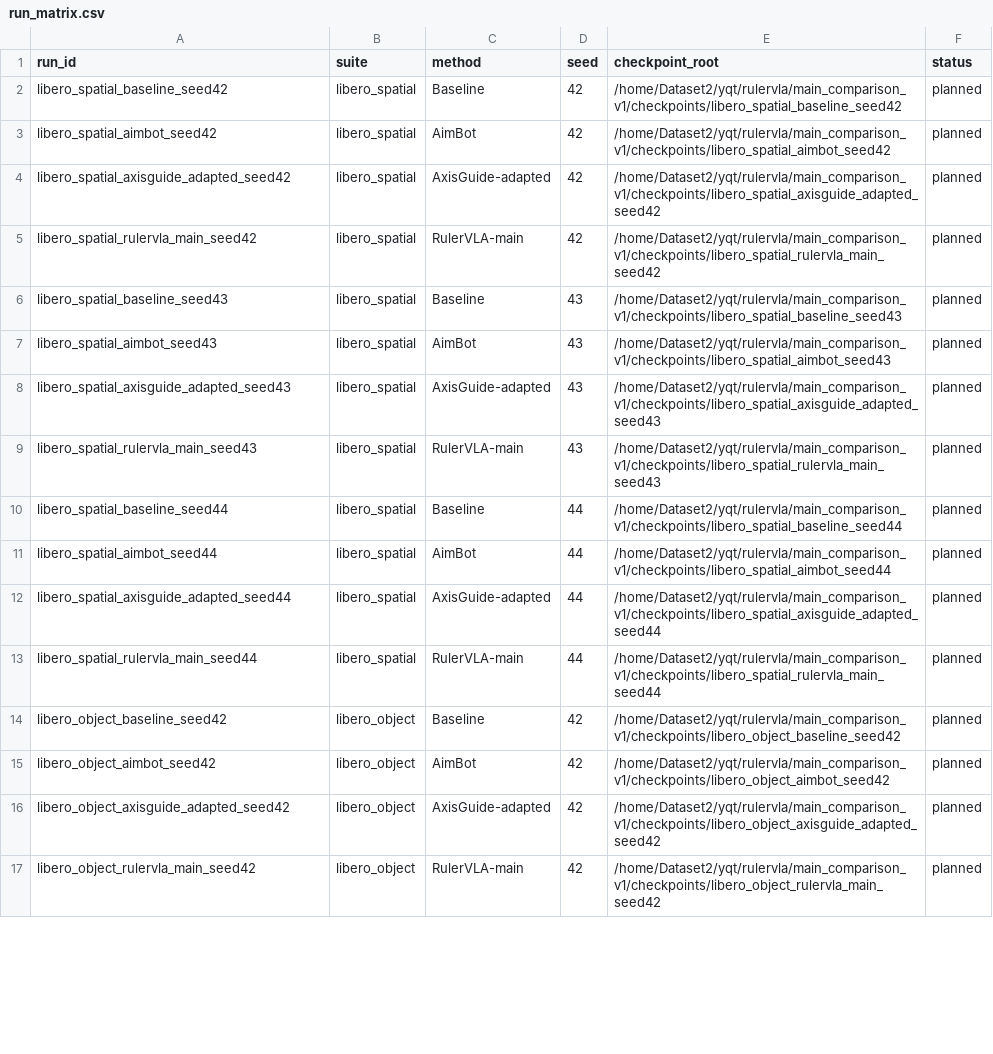
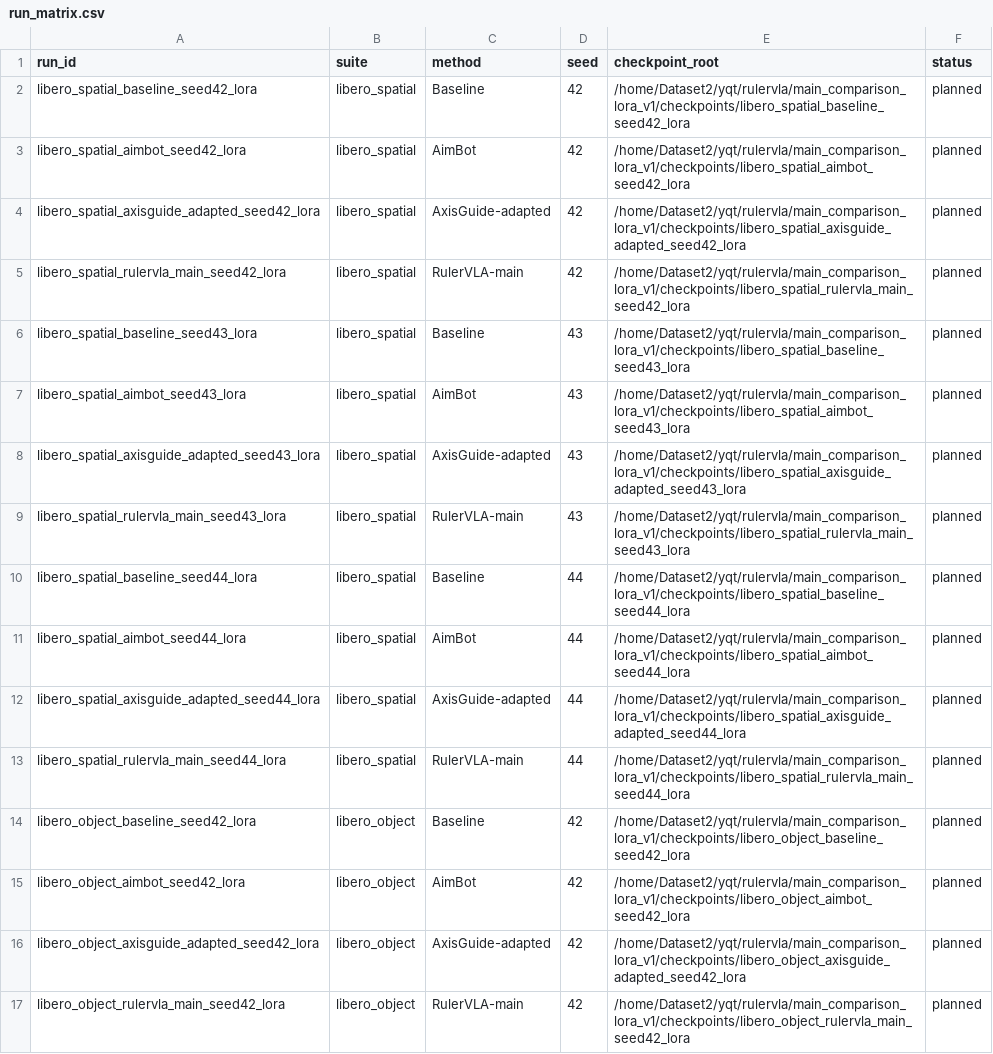
Before and after one commit to Li-XuanYi/RulerVLA, a CSV file: experiments/main_comparison_v1/run_matrix.csv, drawn as a sheet; only a part is shown; the diff covers the shown part only.

Commit message:
Migrate all current comparison and ablation runs to unified official pi05 LoRA

```diff
--- a/experiments/main_comparison_v1/run_matrix.csv
+++ b/experiments/main_comparison_v1/run_matrix.csv
@@ -1,17 +1,17 @@
 run_id,suite,method,seed,checkpoint_root,status
-libero_spatial_baseline_seed42,libero_spatial,Baseline,42,/home/Dataset2/yqt/rulervla/main_comparison_v1/checkpoints/libero_spatial_baseline_seed42,planned
-libero_spatial_aimbot_seed42,libero_spatial,AimBot,42,/home/Dataset2/yqt/rulervla/main_comparison_v1/checkpoints/libero_spatial_aimbot_seed42,planned
-libero_spatial_axisguide_adapted_seed42,libero_spatial,AxisGuide-adapted,42,/home/Dataset2/yqt/rulervla/main_comparison_v1/checkpoints/libero_spatial_axisguide_adapted_seed42,planned
-libero_spatial_rulervla_main_seed42,libero_spatial,RulerVLA-main,42,/home/Dataset2/yqt/rulervla/main_comparison_v1/checkpoints/libero_spatial_rulervla_main_seed42,planned
-libero_spatial_baseline_seed43,libero_spatial,Baseline,43,/home/Dataset2/yqt/rulervla/main_comparison_v1/checkpoints/libero_spatial_baseline_seed43,planned
-libero_spatial_aimbot_seed43,libero_spatial,AimBot,43,/home/Dataset2/yqt/rulervla/main_comparison_v1/checkpoints/libero_spatial_aimbot_seed43,planned
-libero_spatial_axisguide_adapted_seed43,libero_spatial,AxisGuide-adapted,43,/home/Dataset2/yqt/rulervla/main_comparison_v1/checkpoints/libero_spatial_axisguide_adapted_seed43,planned
-libero_spatial_rulervla_main_seed43,libero_spatial,RulerVLA-main,43,/home/Dataset2/yqt/rulervla/main_comparison_v1/checkpoints/libero_spatial_rulervla_main_seed43,planned
-libero_spatial_baseline_seed44,libero_spatial,Baseline,44,/home/Dataset2/yqt/rulervla/main_comparison_v1/checkpoints/libero_spatial_baseline_seed44,planned
-libero_spatial_aimbot_seed44,libero_spatial,AimBot,44,/home/Dataset2/yqt/rulervla/main_comparison_v1/checkpoints/libero_spatial_aimbot_seed44,planned
-libero_spatial_axisguide_adapted_seed44,libero_spatial,AxisGuide-adapted,44,/home/Dataset2/yqt/rulervla/main_comparison_v1/checkpoints/libero_spatial_axisguide_adapted_seed44,planned
-libero_spatial_rulervla_main_seed44,libero_spatial,RulerVLA-main,44,/home/Dataset2/yqt/rulervla/main_comparison_v1/checkpoints/libero_spatial_rulervla_main_seed44,planned
-libero_object_baseline_seed42,libero_object,Baseline,42,/home/Dataset2/yqt/rulervla/main_comparison_v1/checkpoints/libero_object_baseline_seed42,planned
-libero_object_aimbot_seed42,libero_object,AimBot,42,/home/Dataset2/yqt/rulervla/main_comparison_v1/checkpoints/libero_object_aimbot_seed42,planned
-libero_object_axisguide_adapted_seed42,libero_object,AxisGuide-adapted,42,/home/Dataset2/yqt/rulervla/main_comparison_v1/checkpoints/libero_object_axisguide_adapted_seed42,planned
-libero_object_rulervla_main_seed42,libero_object,RulerVLA-main,42,/home/Dataset2/yqt/rulervla/main_comparison_v1/checkpoints/libero_object_rulervla_main_seed42,planned
+libero_spatial_baseline_seed42_lora,libero_spatial,Baseline,42,/home/Dataset2/yqt/rulervla/main_comparison_lora_v1/checkpoints/libero_spatial_baseline_seed42_lora,planned
+libero_spatial_aimbot_seed42_lora,libero_spatial,AimBot,42,/home/Dataset2/yqt/rulervla/main_comparison_lora_v1/checkpoints/libero_spatial_aimbot_seed42_lora,planned
+libero_spatial_axisguide_adapted_seed42_lora,libero_spatial,AxisGuide-adapted,42,/home/Dataset2/yqt/rulervla/main_comparison_lora_v1/checkpoints/libero_spatial_axisguide_adapted_seed42_lora,planned
+libero_spatial_rulervla_main_seed42_lora,libero_spatial,RulerVLA-main,42,/home/Dataset2/yqt/rulervla/main_comparison_lora_v1/checkpoints/libero_spatial_rulervla_main_seed42_lora,planned
+libero_spatial_baseline_seed43_lora,libero_spatial,Baseline,43,/home/Dataset2/yqt/rulervla/main_comparison_lora_v1/checkpoints/libero_spatial_baseline_seed43_lora,planned
+libero_spatial_aimbot_seed43_lora,libero_spatial,AimBot,43,/home/Dataset2/yqt/rulervla/main_comparison_lora_v1/checkpoints/libero_spatial_aimbot_seed43_lora,planned
+libero_spatial_axisguide_adapted_seed43_lora,libero_spatial,AxisGuide-adapted,43,/home/Dataset2/yqt/rulervla/main_comparison_lora_v1/checkpoints/libero_spatial_axisguide_adapted_seed43_lora,planned
+libero_spatial_rulervla_main_seed43_lora,libero_spatial,RulerVLA-main,43,/home/Dataset2/yqt/rulervla/main_comparison_lora_v1/checkpoints/libero_spatial_rulervla_main_seed43_lora,planned
+libero_spatial_baseline_seed44_lora,libero_spatial,Baseline,44,/home/Dataset2/yqt/rulervla/main_comparison_lora_v1/checkpoints/libero_spatial_baseline_seed44_lora,planned
+libero_spatial_aimbot_seed44_lora,libero_spatial,AimBot,44,/home/Dataset2/yqt/rulervla/main_comparison_lora_v1/checkpoints/libero_spatial_aimbot_seed44_lora,planned
+libero_spatial_axisguide_adapted_seed44_lora,libero_spatial,AxisGuide-adapted,44,/home/Dataset2/yqt/rulervla/main_comparison_lora_v1/checkpoints/libero_spatial_axisguide_adapted_seed44_lora,planned
+libero_spatial_rulervla_main_seed44_lora,libero_spatial,RulerVLA-main,44,/home/Dataset2/yqt/rulervla/main_comparison_lora_v1/checkpoints/libero_spatial_rulervla_main_seed44_lora,planned
+libero_object_baseline_seed42_lora,libero_object,Baseline,42,/home/Dataset2/yqt/rulervla/main_comparison_lora_v1/checkpoints/libero_object_baseline_seed42_lora,planned
+libero_object_aimbot_seed42_lora,libero_object,AimBot,42,/home/Dataset2/yqt/rulervla/main_comparison_lora_v1/checkpoints/libero_object_aimbot_seed42_lora,planned
+libero_object_axisguide_adapted_seed42_lora,libero_object,AxisGuide-adapted,42,/home/Dataset2/yqt/rulervla/main_comparison_lora_v1/checkpoints/libero_object_axisguide_adapted_seed42_lora,planned
+libero_object_rulervla_main_seed42_lora,libero_object,RulerVLA-main,42,/home/Dataset2/yqt/rulervla/main_comparison_lora_v1/checkpoints/libero_object_rulervla_main_seed42_lora,planned
```
Also changed, not shown: 64 edited cells elsewhere in this file, 58 other files.
